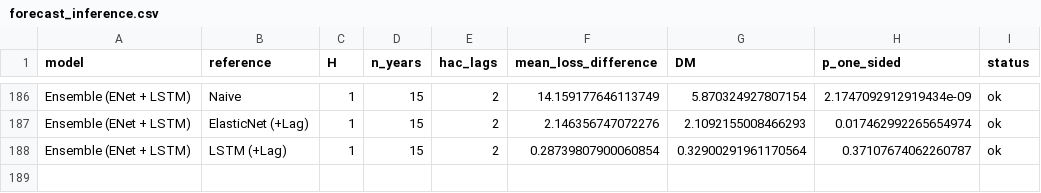
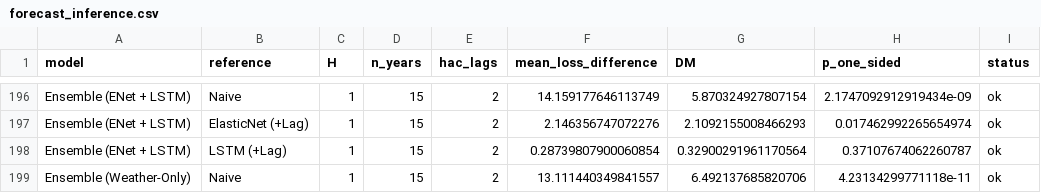
Before and after one commit to JacopoCesari/tesi-soia-midwest-era5land, a CSV file: output/data/processed/diagnostics/forecast_inference.csv, drawn as a sheet; only a part is shown, gaps mark what is left out; the diff covers the shown part only; the diff names each change by its address in the sheet, - before the commit and + after, or states it on an @@ line.

```diff
--- a/output/data/processed/diagnostics/forecast_inference.csv
+++ b/output/data/processed/diagnostics/forecast_inference.csv
+row 199: Ensemble (Weather-Only) | Naive | 1 | 15 | 2 | 13.111440349841557 | 6.492137685820706 | 4.23134299771118e-11 | ok
```
Also changed, not shown: 10 added rows elsewhere in this file, output/data/processed/diagnostics/forecast_metrics.csv, output/data/processed/diagnostics/forecast_pfi_domains.csv, 31 other files.
